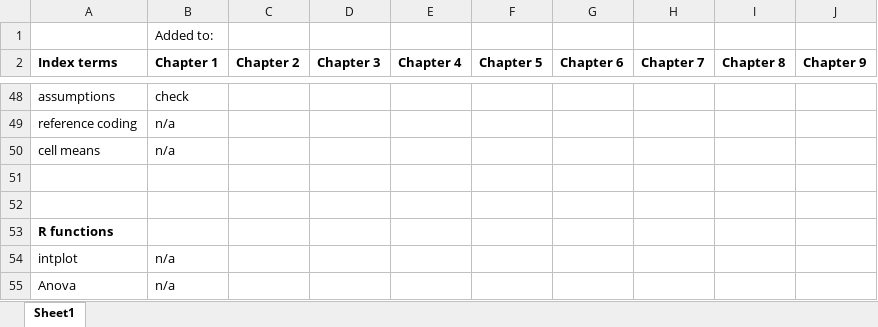
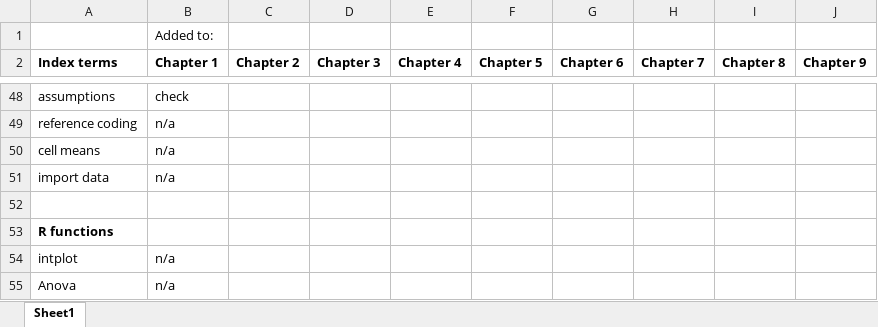
Before and after one commit to gpeterson406/Greenwood_Book, an Excel workbook: TermsForIndex.xlsx, sheet Sheet1, drawn as a sheet; only a part is shown, gaps mark what is left out; values as stored, in another font and other column widths than the file's, no borders; the diff names each change by its address in the sheet, - before the commit and + after, or states it on an @@ line.

Commit message:
Polished chapter 1

```diff
--- a/TermsForIndex.xlsx (sheet Sheet1)
+++ b/TermsForIndex.xlsx (sheet Sheet1)
-row 51: (empty)
+row 51: import data | n/a
```
Also changed, not shown: 2 other files.
